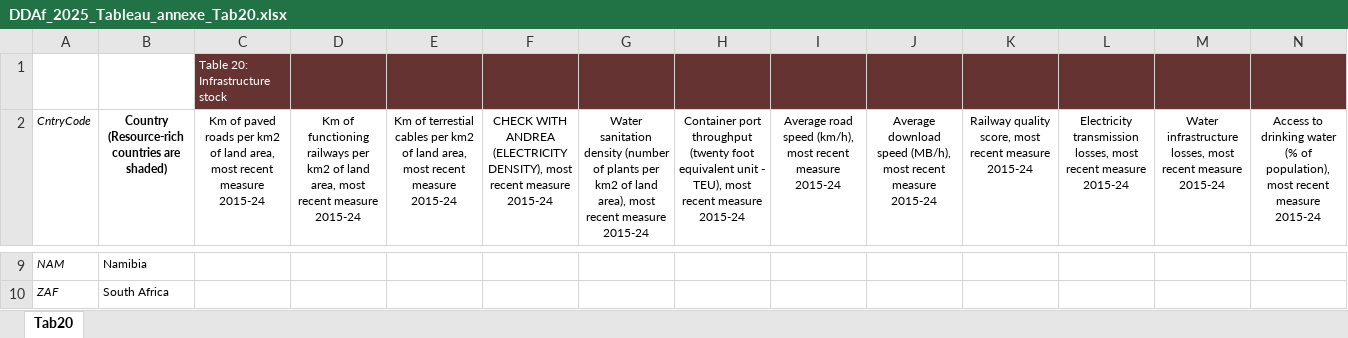
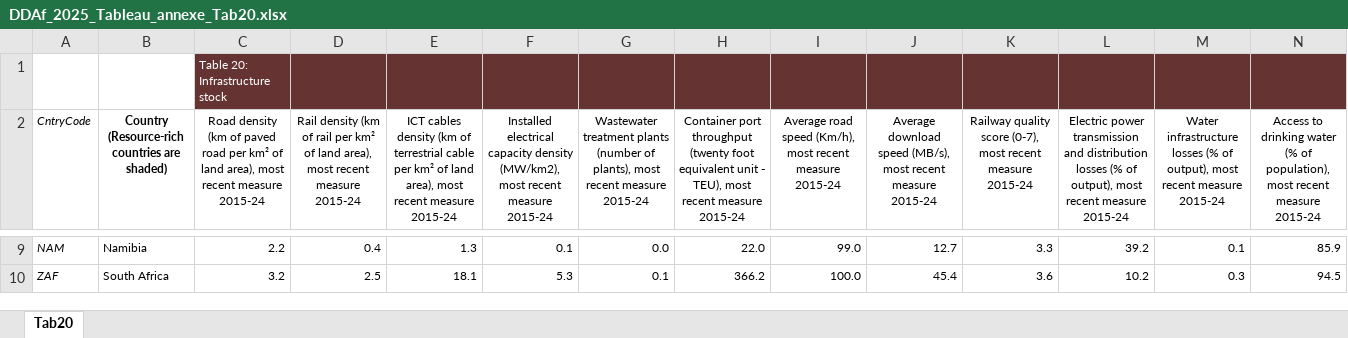
Before and after one commit to AfDD-DDAf/AfDD-DDAf-2025, an Excel workbook: DDAf_2025_Tableau_annexe_Tab20.xlsx, sheet Tab20, drawn as a sheet; only a part is shown, gaps mark what is left out; values as stored, in another font and other column widths than the file's, no borders; the diff covers the shown part only; the diff names each change by its address in the sheet, - before the commit and + after, or states it on an @@ line.

```diff
--- a/DDAf_2025_Tableau_annexe_Tab20.xlsx (sheet Tab20)
+++ b/DDAf_2025_Tableau_annexe_Tab20.xlsx (sheet Tab20)
-C2: Km of paved roads per km2 of land area, most recent…
+C2: Road density (km of paved road per km² of land area), most recent…
-D2: Km of functioning railways per km2 of land area, most recent…
+D2: Rail density (km of rail per km² of land area), most recent…
-E2: Km of terrestial cables per km2 of land area, most recent…
+E2: ICT cables density (km of terrestrial cable per km² of land area), most recent…
-F2: CHECK WITH ANDREA (ELECTRICITY DENSITY), most recent…
+F2: Installed electrical capacity density (MW/km2), most recent…
-G2: Water sanitation density (number of plants per km2 of land area), most recent…
+G2: Wastewater treatment plants (number of plants), most recent…
-I2: …road speed (km/h), most recent…
+I2: …road speed (Km/h), most recent…
-J2: …download speed (MB/h), most recent…
+J2: …download speed (MB/s), most recent…
-K2: Railway quality score, most recent…
+K2: Railway quality score (0-7), most recent…
-L2: Electricity transmission losses, most recent…
+L2: Electric power transmission and distribution losses (% of output), most recent…
-M2: Water infrastructure losses, most recent…
+M2: Water infrastructure losses (% of output), most recent…
-C9: (empty)
+C9: 2.2
-D9: (empty)
+D9: 0.4
-E9: (empty)
+E9: 1.3
-F9: (empty)
+F9: 0.1
-G9: (empty)
+G9: 0.0
-H9: (empty)
+H9: 22.0
-I9: (empty)
+I9: 99.0
-J9: (empty)
+J9: 12.7
-K9: (empty)
+K9: 3.3
-L9: (empty)
+L9: 39.2
-M9: (empty)
+M9: 0.1
-N9: (empty)
+N9: 85.9
-C10: (empty)
+C10: 3.2
-D10: (empty)
+D10: 2.5
-E10: (empty)
+E10: 18.1
-F10: (empty)
+F10: 5.3
-G10: (empty)
+G10: 0.1
-H10: (empty)
+H10: 366.2
-I10: (empty)
+I10: 100.0
-J10: (empty)
+J10: 45.4
-K10: (empty)
+K10: 3.6
-L10: (empty)
+L10: 10.2
-M10: (empty)
+M10: 0.3
-N10: (empty)
+N10: 94.5
```
Also changed, not shown: 1404 edited cells, cell formats and merged cells elsewhere in this sheet, DDAf_2025_Tableau_annexe_Tab10.xlsx, DDAf_2025_Tableau_annexe_Tab17.xlsx, 38 other files.
